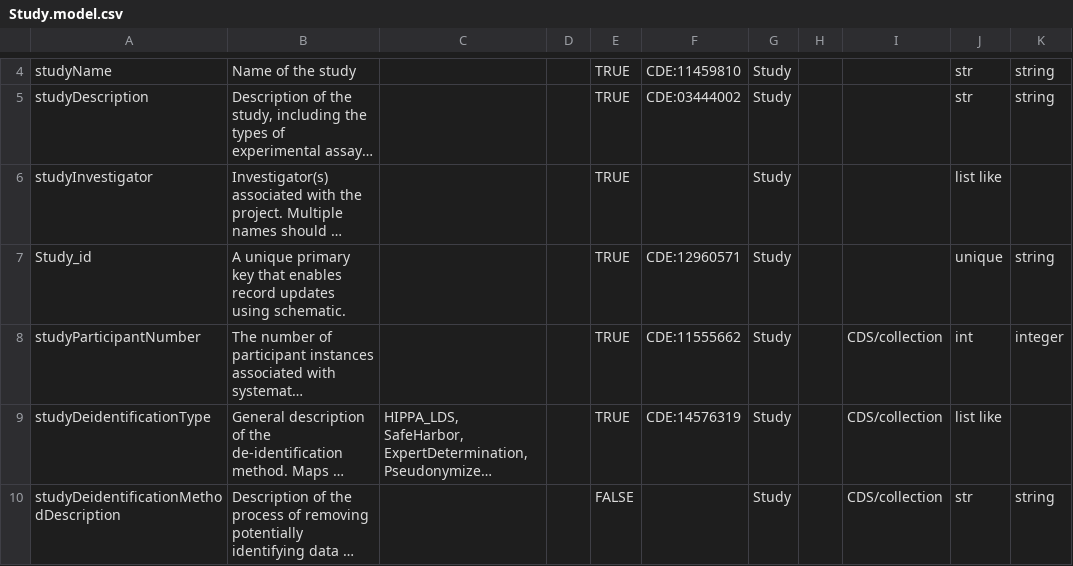
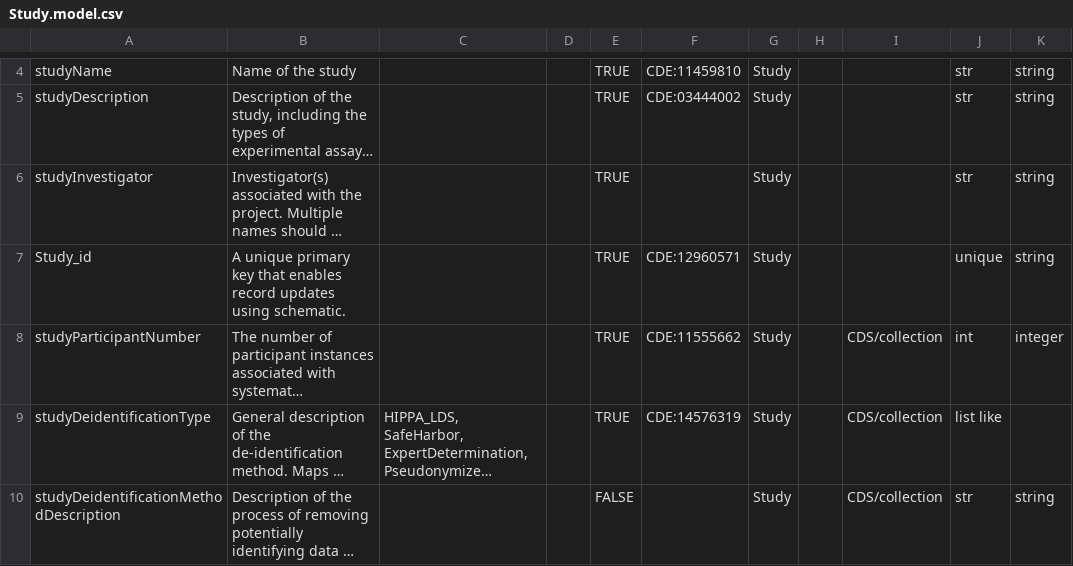
Before and after one commit to mc2-center/governanceDUO, a CSV file: model/schematic/Study.model.csv, drawn as a sheet; only a part is shown, gaps mark what is left out; long unchanged cells end in …; the diff names each change by its address in the sheet, - before the commit and + after, or states it on an @@ line.

Commit message:
Make investigator type string

```diff
--- a/model/schematic/Study.model.csv
+++ b/model/schematic/Study.model.csv
-J6: list like
+J6: str
-K6: (empty)
+K6: string
```
